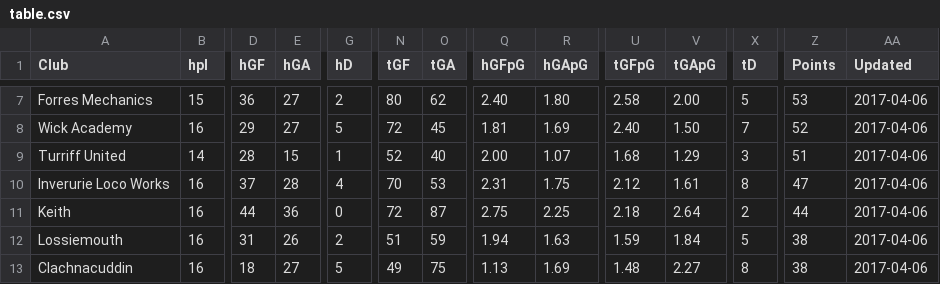
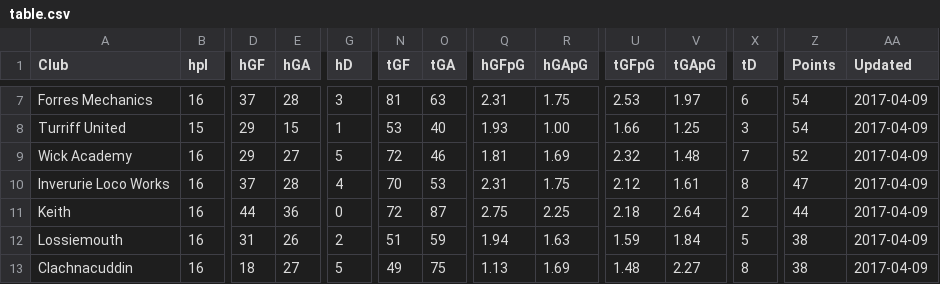
Before and after one commit to brorarangers/brorarangers.github.io, a CSV file: _data/table.csv, drawn as a sheet; only a part is shown, gaps mark what is left out; removed rows and columns are numbered as before the commit, all else as after; rows hold the shown columns only; the diff covers the shown part only; the diff names each change by its address in the sheet, - before the commit and + after, or states it on an @@ line.

```diff
--- a/_data/table.csv
+++ b/_data/table.csv
-B7 (hpl): 15
+B7 (hpl): 16
-D7 (hGF): 36
+D7 (hGF): 37
-E7 (hGA): 27
+E7 (hGA): 28
-G7 (hD): 2
+G7 (hD): 3
-N7 (tGF): 80
+N7 (tGF): 81
-O7 (tGA): 62
+O7 (tGA): 63
-Q7 (hGFpG): 2.40
+Q7 (hGFpG): 2.31
-R7 (hGApG): 1.80
+R7 (hGApG): 1.75
-U7 (tGFpG): 2.58
+U7 (tGFpG): 2.53
-V7 (tGApG): 2.00
+V7 (tGApG): 1.97
-X7 (tD): 5
+X7 (tD): 6
-Z7 (Points): 53
+Z7 (Points): 54
-AA7 (Updated): 2017-04-06
+AA7 (Updated): 2017-04-09
+row 8: Turriff United | 15 | 29 | 15 | 1 | 53 | 40 | 1.93 | 1.00 | 1.66 | 1.25 | 3 | 54 | 2017-04-09
-O9 (tGA): 45
+O9 (tGA): 46
-U9 (tGFpG): 2.40
+U9 (tGFpG): 2.32
-V9 (tGApG): 1.50
+V9 (tGApG): 1.48
-AA9 (Updated): 2017-04-06
+AA9 (Updated): 2017-04-09
-row 9: Turriff United | 14 | 28 | 15 | 1 | 52 | 40 | 2.00 | 1.07 | 1.68 | 1.29 | 3 | 51 | 2017-04-06
-AA10:AA13 (Updated): 2017-04-06
+AA10:AA13 (Updated): 2017-04-09
```
Also changed, not shown: 1 added row, 1 removed row and 70 edited cells elsewhere in this file.
